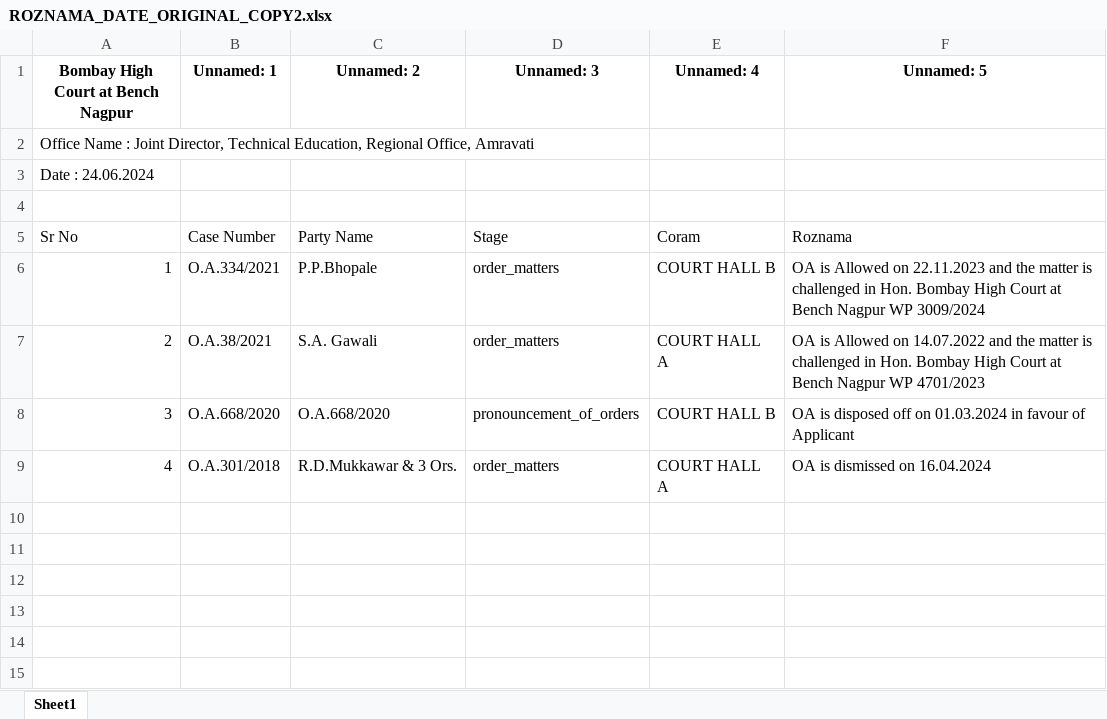
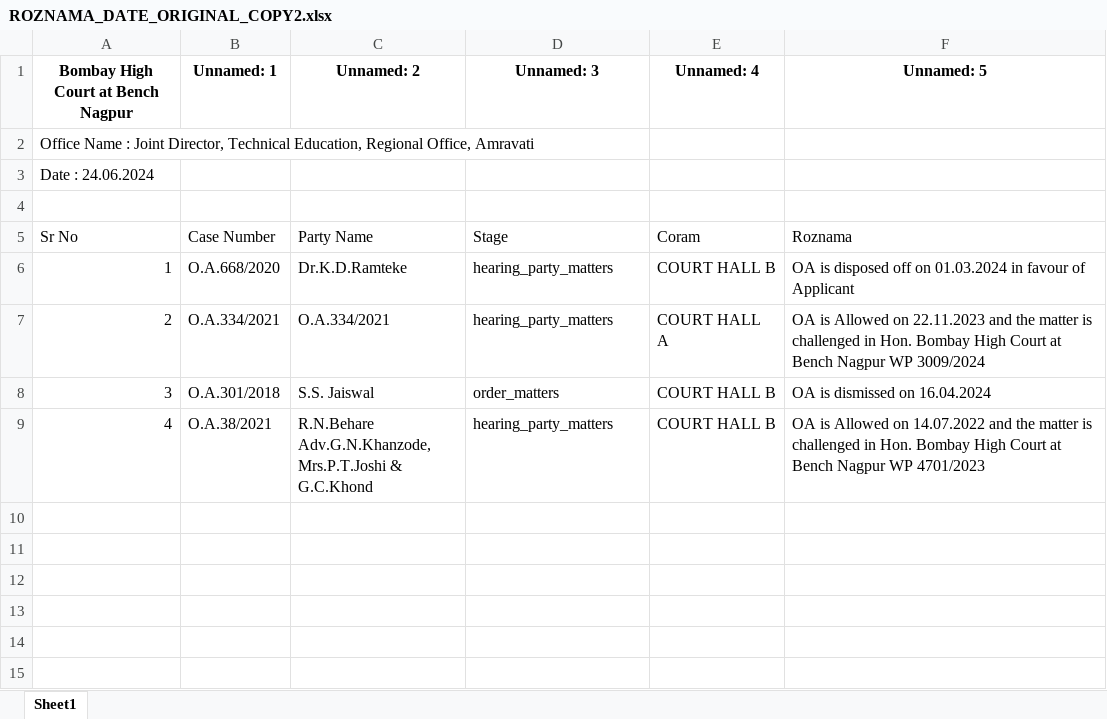
Before and after one commit to VedantTathe/RoznamaGenerator, an Excel workbook: downloads/ROZNAMA_DATE_ORIGINAL_COPY2.xlsx, sheet Sheet1, drawn as a sheet; only a part is shown; values as stored, in another font and other column widths than the file's, no borders; ↵ is a line break in a cell; the diff names each change by its address in the sheet, - before the commit and + after, or states it on an @@ line.

```diff
--- a/downloads/ROZNAMA_DATE_ORIGINAL_COPY2.xlsx (sheet Sheet1)
+++ b/downloads/ROZNAMA_DATE_ORIGINAL_COPY2.xlsx (sheet Sheet1)
-B6 (Unnamed: 1): O.A.334/2021
+B6 (Unnamed: 1): O.A.668/2020
-C6 (Unnamed: 2): P.P.Bhopale
+C6 (Unnamed: 2): Dr.K.D.Ramteke
-D6:D7 (Unnamed: 3): order_matters
+D6:D7 (Unnamed: 3): hearing_party_matters
-F6 (Unnamed: 5): OA is Allowed on 22.11.2023 and the matter is challenged in Hon. Bombay High Court at Bench Nagpur WP 3009/2024
+F6 (Unnamed: 5): OA is disposed off on 01.03.2024 in favour of Applicant
-B7 (Unnamed: 1): O.A.38/2021
+B7 (Unnamed: 1): O.A.334/2021
-C7 (Unnamed: 2): S.A. Gawali
+C7 (Unnamed: 2): O.A.334/2021
-F7 (Unnamed: 5): …Allowed on 14.07.2022 and the matter is challenged in Hon. Bombay High Court at Bench Nagpur WP 4701/2023
+F7 (Unnamed: 5): …Allowed on 22.11.2023 and the matter is challenged in Hon. Bombay High Court at Bench Nagpur WP 3009/2024
-B8 (Unnamed: 1): O.A.668/2020
+B8 (Unnamed: 1): O.A.301/2018
-C8 (Unnamed: 2): O.A.668/2020
+C8 (Unnamed: 2): S.S. Jaiswal
-D8 (Unnamed: 3): pronouncement_of_orders
+D8 (Unnamed: 3): order_matters
-F8 (Unnamed: 5): OA is disposed off on 01.03.2024 in favour of Applicant
+F8 (Unnamed: 5): OA is dismissed on 16.04.2024
-B9 (Unnamed: 1): O.A.301/2018
+B9 (Unnamed: 1): O.A.38/2021
-C9 (Unnamed: 2): R.D.Mukkawar & 3 Ors.
+C9 (Unnamed: 2): R.N.Behare ↵ Adv.G.N.Khanzode, ↵ Mrs.P.T.Joshi & ↵ G.C.Khond
-D9 (Unnamed: 3): order_matters
+D9 (Unnamed: 3): hearing_party_matters
-E9 (Unnamed: 4): COURT HALL A
+E9 (Unnamed: 4): COURT HALL B
-F9 (Unnamed: 5): OA is dismissed on 16.04.2024
+F9 (Unnamed: 5): OA is Allowed on 14.07.2022 and the matter is challenged in Hon. Bombay High Court at Bench Nagpur WP 4701/2023
```
Also changed, not shown: 8 other files.
